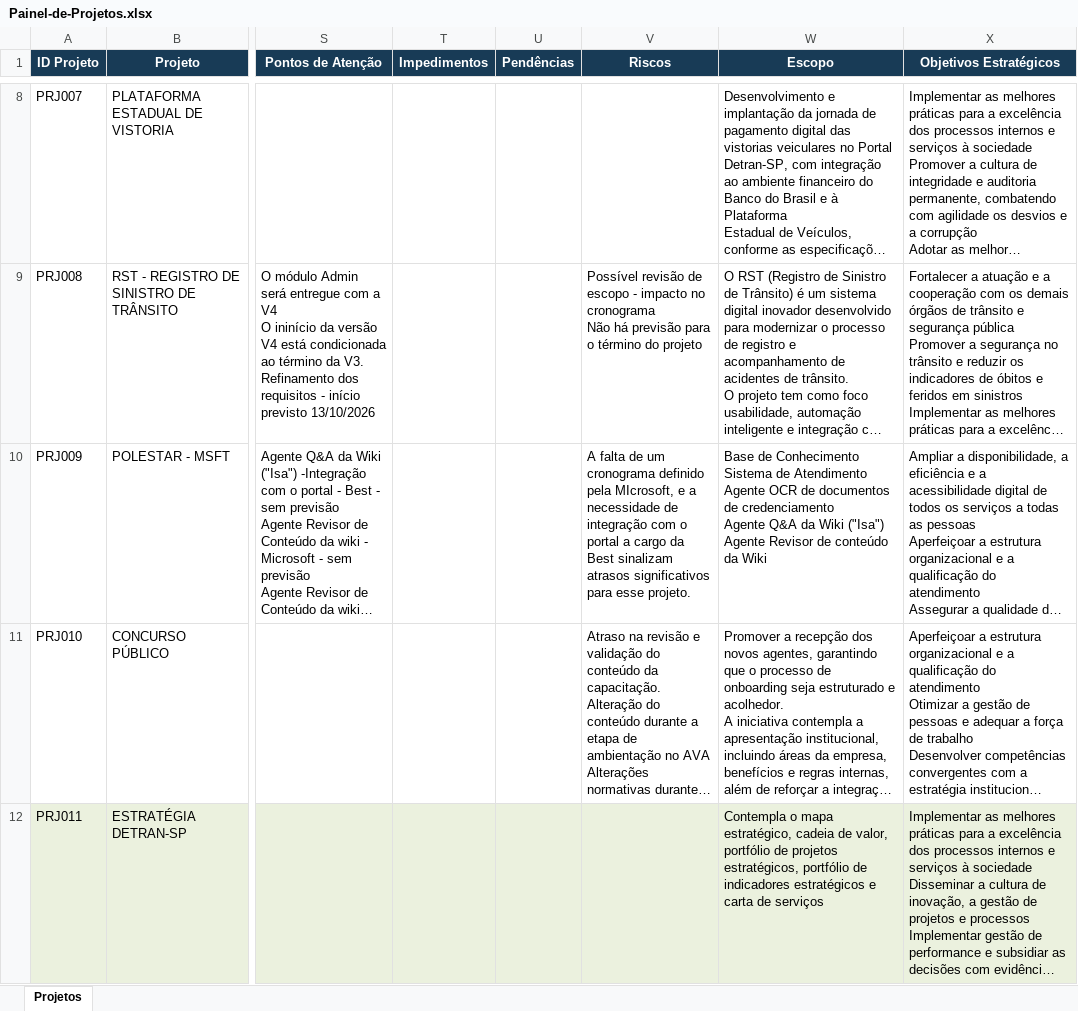
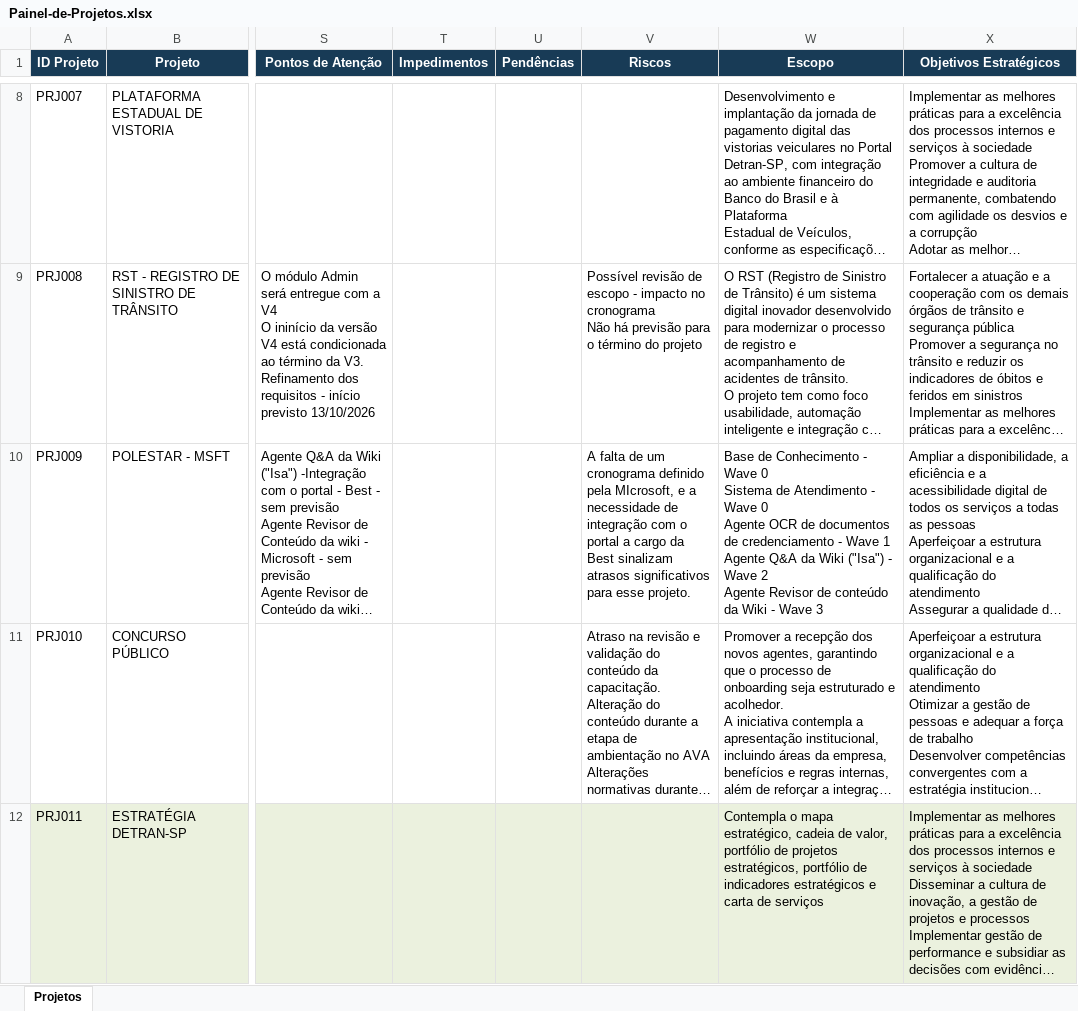
Before and after one commit to Aegeape/Painel-de-Projetos-Estrategicos, an Excel workbook: Painel-de-Projetos.xlsx, sheet Projetos, drawn as a sheet; only a part is shown, gaps mark what is left out; long unchanged cells end in …; values as stored, in another font and other column widths than the file's, no borders; ↵ is a line break in a cell; the diff names each change by its address in the sheet, - before the commit and + after, or states it on an @@ line.

Commit message:
Add files via upload

```diff
--- a/Painel-de-Projetos.xlsx (sheet Projetos)
+++ b/Painel-de-Projetos.xlsx (sheet Projetos)
-W10 (Escopo): …de Conhecimento ↵ Sistema de Atendimento ↵ Agente OCR de documentos de credenciamento ↵ Agente Q&A da Wiki ("Isa") ↵ Agente Revisor de conteúdo da Wiki
+W10 (Escopo): …de Conhecimento - Wave 0 ↵ Sistema de Atendimento - Wave 0 ↵ Agente OCR de documentos de credenciamento - Wave 1 ↵ Agente Q&A da Wiki ("Isa") - Wave 2 ↵ Agente Revisor de conteúdo da Wiki - Wave 3
```
